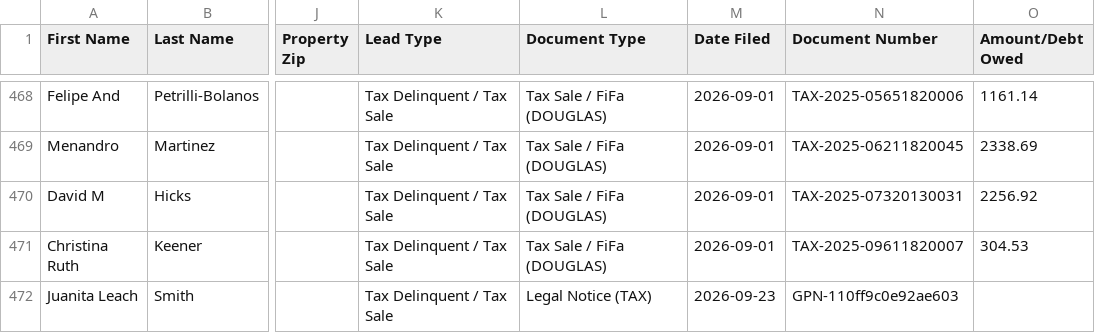
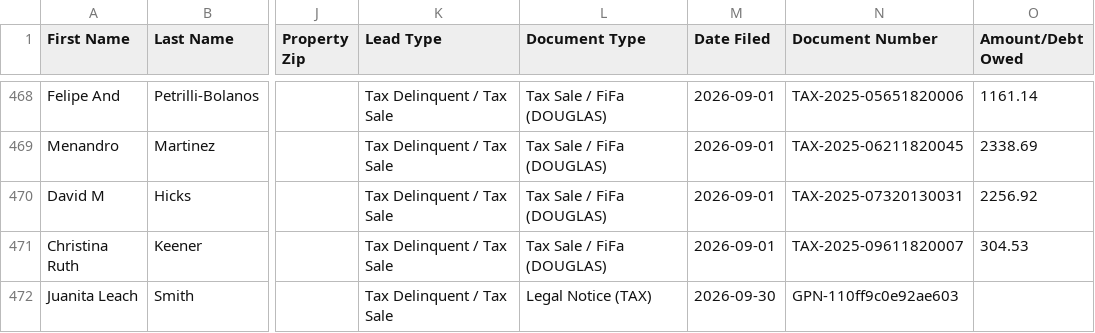
Before and after one commit to terrellkday/Douglas-Leads-Scraper, a CSV file: dashboard/ghl_leads.csv, drawn as a sheet; only a part is shown, gaps mark what is left out; the diff names each change by its address in the sheet, - before the commit and + after, or states it on an @@ line.

```diff
--- a/dashboard/ghl_leads.csv
+++ b/dashboard/ghl_leads.csv
-M472 (Date Filed): 2026-09-23
+M472 (Date Filed): 2026-09-30
```
Also changed, not shown: data/ghl_leads.csv, 6 other files.
